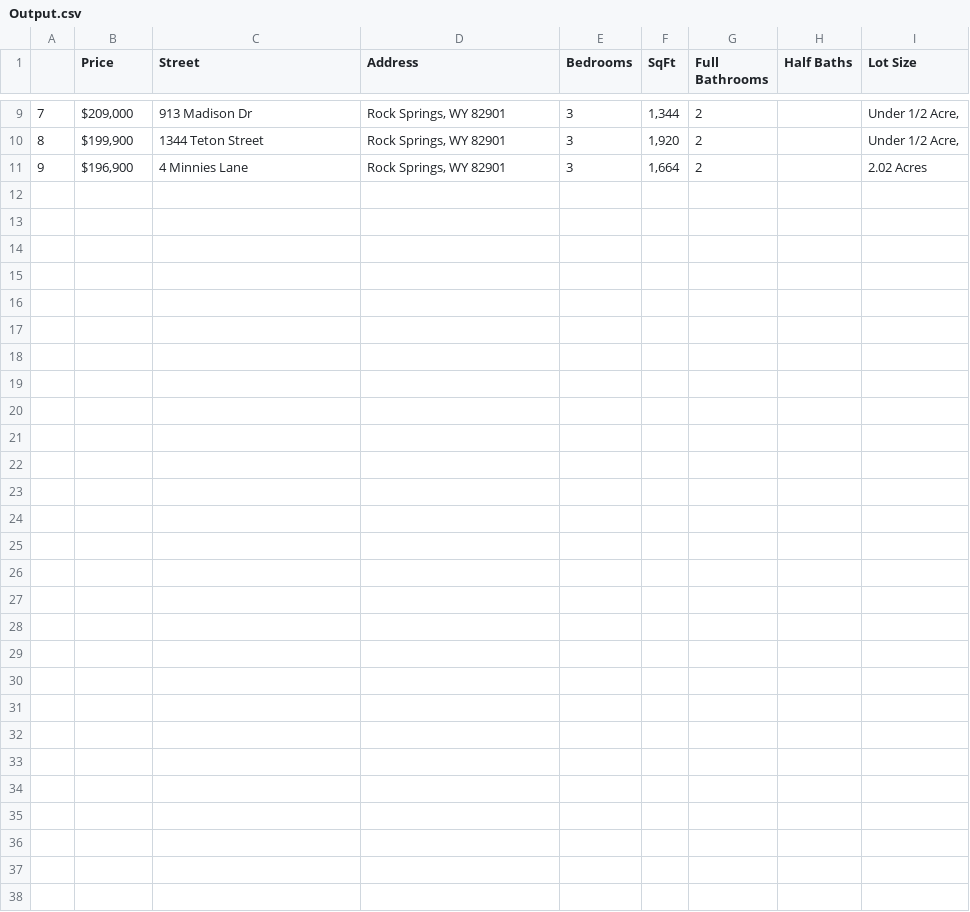
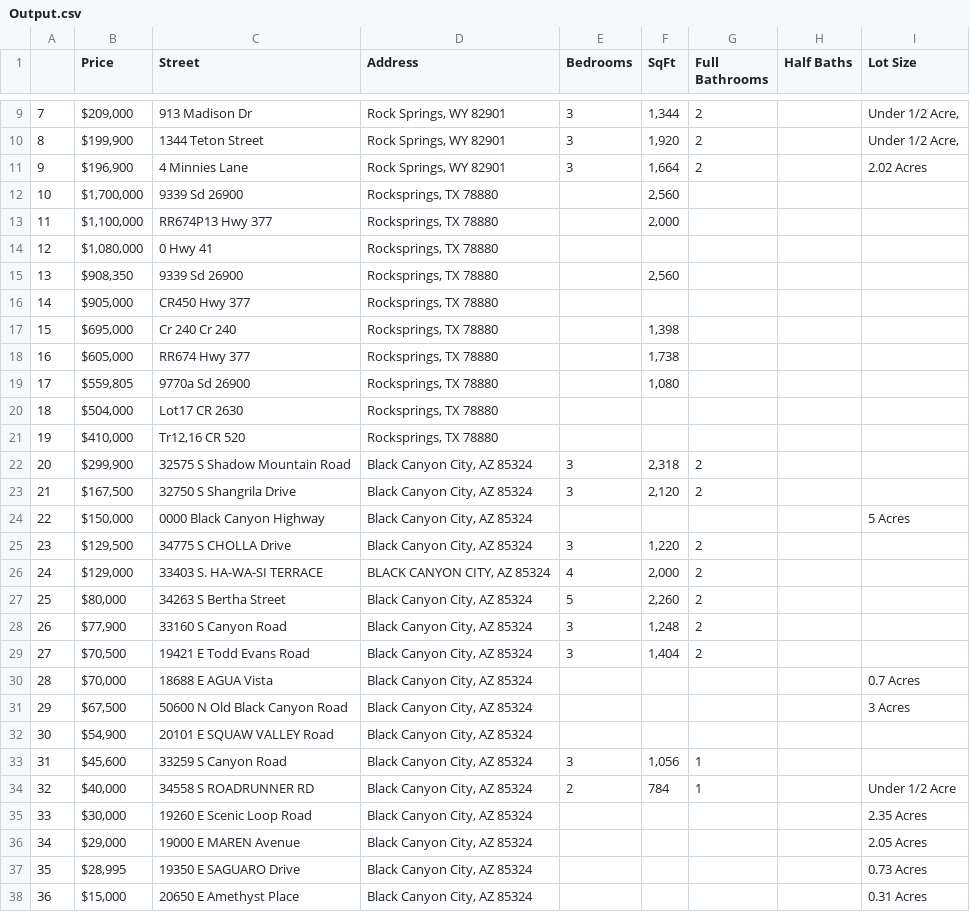
Before and after one commit to mjalbert13/web-scrape, a CSV file: Output.csv, drawn as a sheet; only a part is shown, gaps mark what is left out.

```diff
--- a/Output.csv
+++ b/Output.csv
@@ -11 +11,28 @@
 9,"$196,900",4 Minnies Lane,"Rock Springs, WY 82901",3,"1,664",2,,2.02 Acres
+10,"$1,700,000",9339 Sd 26900,"Rocksprings, TX 78880",,"2,560",,,
+11,"$1,100,000",RR674P13 Hwy 377,"Rocksprings, TX 78880",,"2,000",,,
+12,"$1,080,000",0 Hwy 41,"Rocksprings, TX 78880",,,,,
+13,"$908,350",9339 Sd 26900,"Rocksprings, TX 78880",,"2,560",,,
+14,"$905,000",CR450 Hwy 377,"Rocksprings, TX 78880",,,,,
+15,"$695,000",Cr 240 Cr 240,"Rocksprings, TX 78880",,"1,398",,,
+16,"$605,000",RR674 Hwy 377,"Rocksprings, TX 78880",,"1,738",,,
+17,"$559,805",9770a Sd 26900,"Rocksprings, TX 78880",,"1,080",,,
+18,"$504,000",Lot17 CR 2630,"Rocksprings, TX 78880",,,,,
+19,"$410,000","Tr12,16 CR 520","Rocksprings, TX 78880",,,,,
+20,"$299,900",32575 S Shadow Mountain Road,"Black Canyon City, AZ 85324",3,"2,318",2,,
+21,"$167,500",32750 S Shangrila Drive,"Black Canyon City, AZ 85324",3,"2,120",2,,
+22,"$150,000",0000 Black Canyon Highway,"Black Canyon City, AZ 85324",,,,,5 Acres
+23,"$129,500",34775 S CHOLLA Drive,"Black Canyon City, AZ 85324",3,"1,220",2,,
+24,"$129,000",33403 S. HA-WA-SI TERRACE,"BLACK CANYON CITY, AZ 85324",4,"2,000",2,,
+25,"$80,000",34263 S Bertha Street,"Black Canyon City, AZ 85324",5,"2,260",2,,
+26,"$77,900",33160 S Canyon Road,"Black Canyon City, AZ 85324",3,"1,248",2,,
+27,"$70,500",19421 E Todd Evans Road,"Black Canyon City, AZ 85324",3,"1,404",2,,
+28,"$70,000",18688 E AGUA Vista,"Black Canyon City, AZ 85324",,,,,0.7 Acres
+29,"$67,500",50600 N Old Black Canyon Road,"Black Canyon City, AZ 85324",,,,,3 Acres
+30,"$54,900",20101 E SQUAW VALLEY Road,"Black Canyon City, AZ 85324",,,,,
+31,"$45,600",33259 S Canyon Road,"Black Canyon City, AZ 85324",3,"1,056",1,,
+32,"$40,000",34558 S ROADRUNNER RD,"Black Canyon City, AZ 85324",2,784,1,,Under 1/2 Acre
+33,"$30,000",19260 E Scenic Loop Road,"Black Canyon City, AZ 85324",,,,,2.35 Acres
+34,"$29,000",19000 E MAREN Avenue,"Black Canyon City, AZ 85324",,,,,2.05 Acres
+35,"$28,995",19350 E SAGUARO Drive,"Black Canyon City, AZ 85324",,,,,0.73 Acres
+36,"$15,000",20650 E Amethyst Place,"Black Canyon City, AZ 85324",,,,,0.31 Acres
```
Also changed, not shown: 2 other files.
